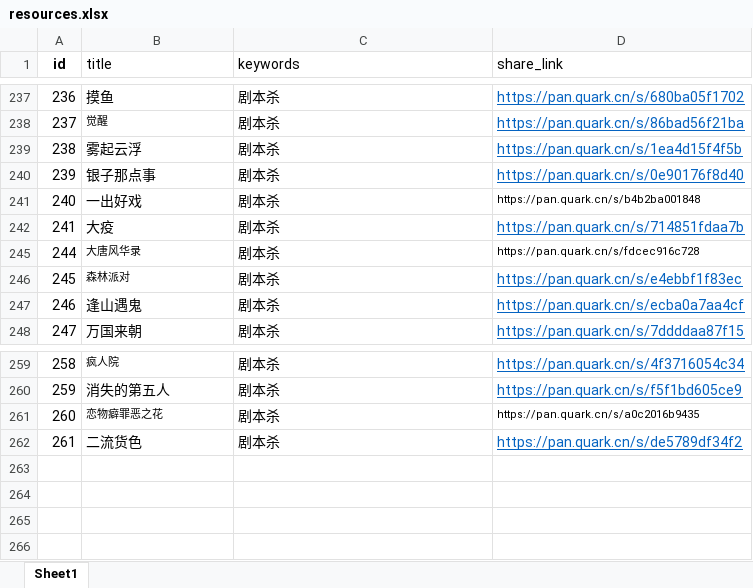
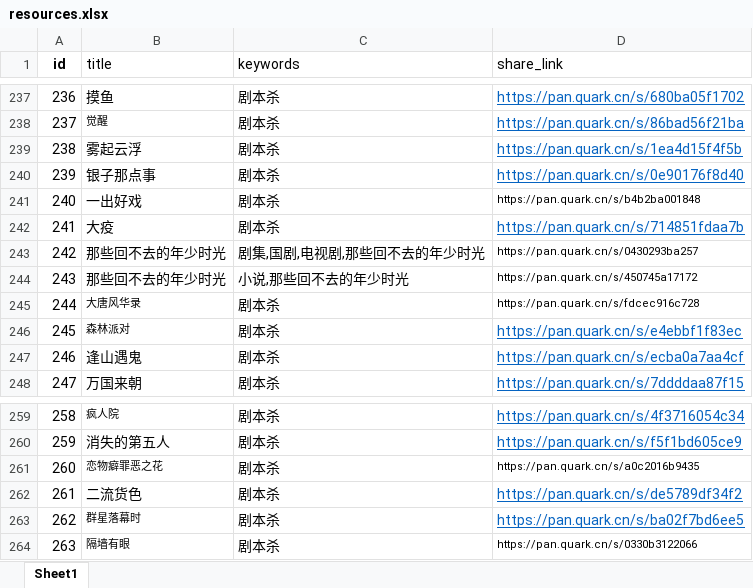
Before and after one commit to weiyingjun122/quark-static, an Excel workbook: resources.xlsx, sheet Sheet1, drawn as a sheet; only a part is shown, gaps mark what is left out; values as stored, in another font and other column widths than the file's, no borders; the diff covers the shown part only; the diff names each change by its address in the sheet, - before the commit and + after, or states it on an @@ line.

```diff
--- a/resources.xlsx (sheet Sheet1)
+++ b/resources.xlsx (sheet Sheet1)
@@ row 243 unhidden: 242 | 那些回不去的年少时光 | 剧集,国剧,电视剧,那些回不去的年少时光 | https://pan.quark.cn/s/0430293ba257 @@
@@ row 244 unhidden: 243 | 那些回不去的年少时光 | 小说,那些回不去的年少时光 | https://pan.quark.cn/s/450745a17172 @@
+row 263: 262 | 群星落幕时 | 剧本杀 | https://pan.quark.cn/s/ba02f7bd6ee5
+row 264: 263 | 隔墙有眼 | 剧本杀 | https://pan.quark.cn/s/0330b3122066
```
Also changed, not shown: 84 hidden or unhidden rows elsewhere in this sheet, 1 other file.
